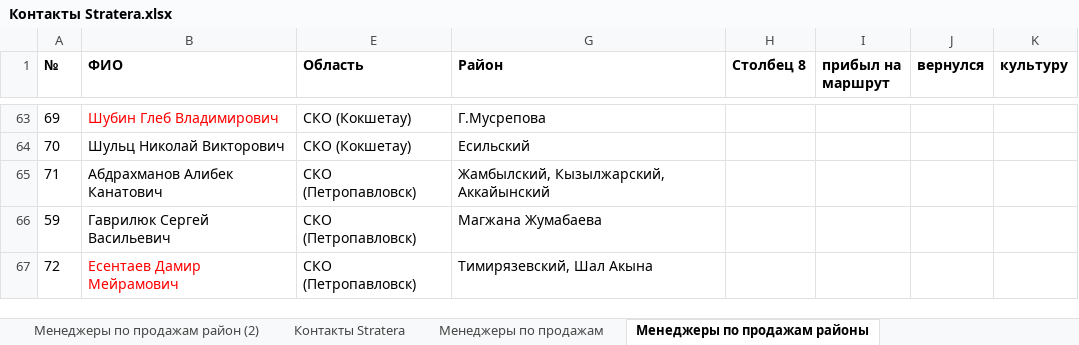
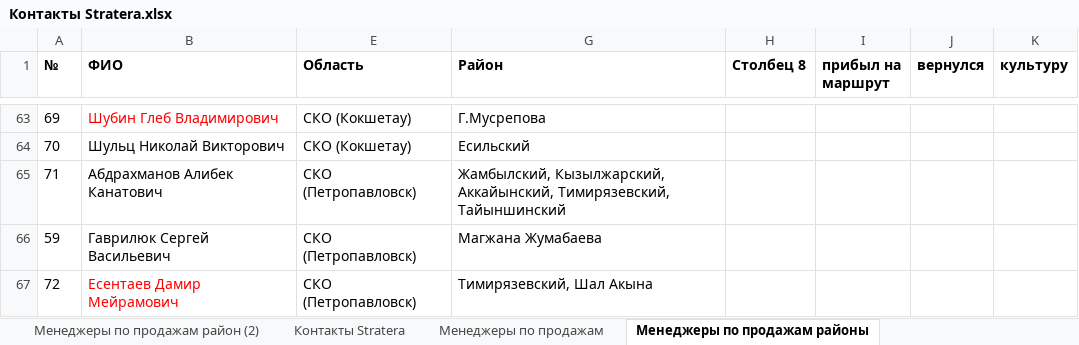
Before and after one commit to Nurtugann/Tracking_heatmap, an Excel workbook: Контакты Stratera.xlsx, sheet Менеджеры по продажам районы, drawn as a sheet; only a part is shown, gaps mark what is left out; values as stored, in another font and other column widths than the file's, no borders; conditional formats and table styles not drawn; the diff names each change by its address in the sheet, - before the commit and + after, or states it on an @@ line.

```diff
--- a/Контакты Stratera.xlsx (sheet Менеджеры по продажам районы)
+++ b/Контакты Stratera.xlsx (sheet Менеджеры по продажам районы)
-G65 (Район): Жамбылский, Кызылжарский, Аккайынский
+G65 (Район): Жамбылский, Кызылжарский, Аккайынский, Тимирязевский, Тайыншинский
```
Also changed, not shown: 2 other files.
